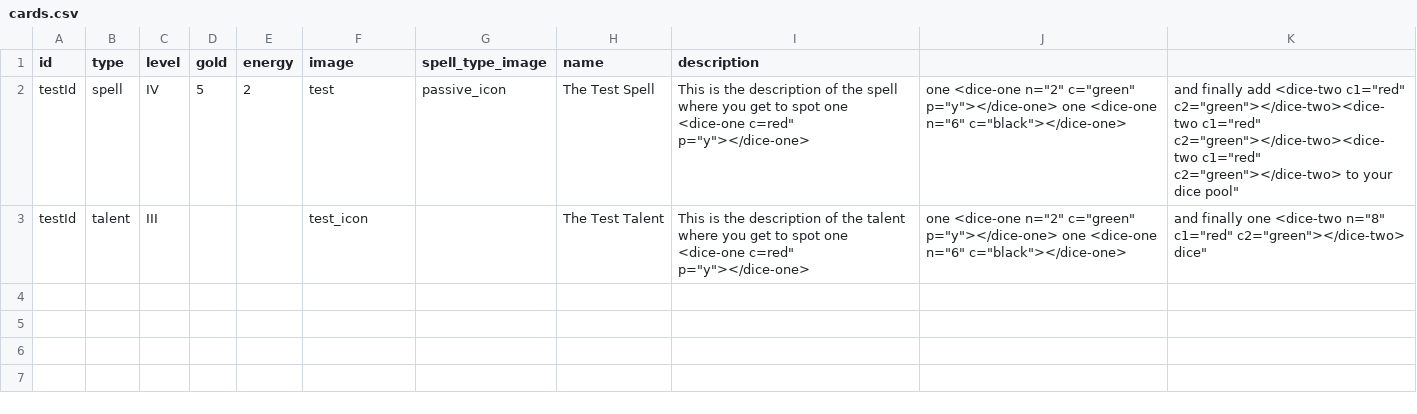
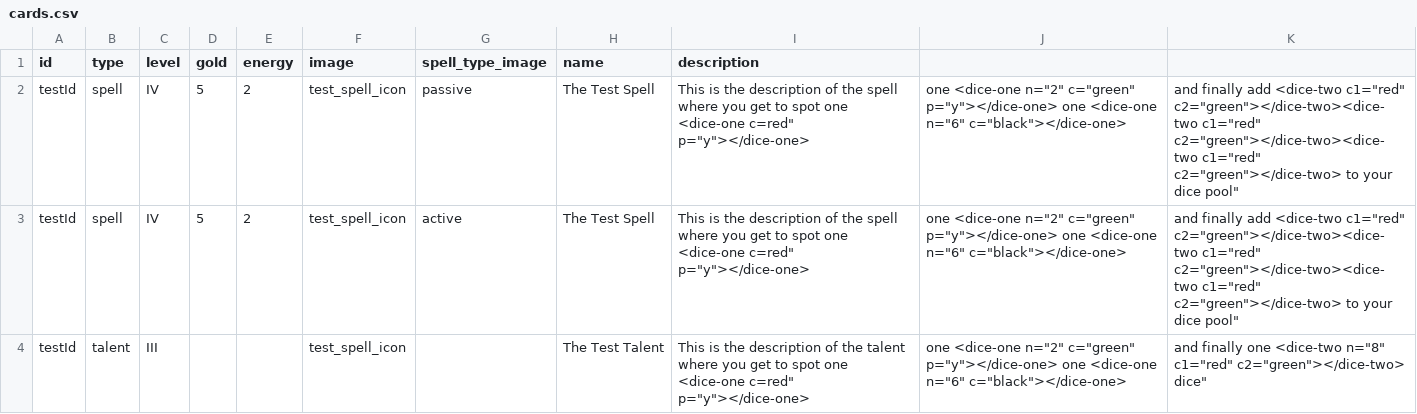
Before and after one commit to NicolasPetrisi/jubbly-card-creator, a CSV file: projects/wow_class_cards/cards.csv, drawn as a sheet.

Commit message:
Spell card setup and expansion mark done.

```diff
--- a/projects/wow_class_cards/cards.csv
+++ b/projects/wow_class_cards/cards.csv
@@ -1,3 +1,4 @@
 id, type, level, gold, energy, image, spell_type_image, name, description
-testId, spell, IV, 5, 2, test, passive_icon, The Test Spell,"This is the description of the spell where you get to spot one <dice-one c="red" p="y"></dice-one>, one <dice-one n="2" c="green" p="y"></dice-one> one <dice-one n="6" c="black"></dice-one>, and finally add <dice-two c1="red" c2="green"></dice-two><dice-two c1="red" c2="green"></dice-two><dice-two c1="red" c2="green"></dice-two> to your dice pool"
-testId, talent, III, , , test_icon, , The Test Talent,"This is the description of the talent where you get to spot one <dice-one c="red" p="y"></dice-one>, one <dice-one n="2" c="green" p="y"></dice-one> one <dice-one n="6" c="black"></dice-one>, and finally one <dice-two n="8" c1="red" c2="green"></dice-two> dice"
+testId, spell, IV, 5, 2, test_spell_icon, passive, The Test Spell,"This is the description of the spell where you get to spot one <dice-one c="red" p="y"></dice-one>, one <dice-one n="2" c="green" p="y"></dice-one> one <dice-one n="6" c="black"></dice-one>, and finally add <dice-two c1="red" c2="green"></dice-two><dice-two c1="red" c2="green"></dice-two><dice-two c1="red" c2="green"></dice-two> to your dice pool"
+testId, spell, IV, 5, 2, test_spell_icon, active, The Test Spell,"This is the description of the spell where you get to spot one <dice-one c="red" p="y"></dice-one>, one <dice-one n="2" c="green" p="y"></dice-one> one <dice-one n="6" c="black"></dice-one>, and finally add <dice-two c1="red" c2="green"></dice-two><dice-two c1="red" c2="green"></dice-two><dice-two c1="red" c2="green"></dice-two> to your dice pool"
+testId, talent, III, , , test_spell_icon, , The Test Talent,"This is the description of the talent where you get to spot one <dice-one c="red" p="y"></dice-one>, one <dice-one n="2" c="green" p="y"></dice-one> one <dice-one n="6" c="black"></dice-one>, and finally one <dice-two n="8" c1="red" c2="green"></dice-two> dice"
```
Also changed, not shown: 2 other files.
